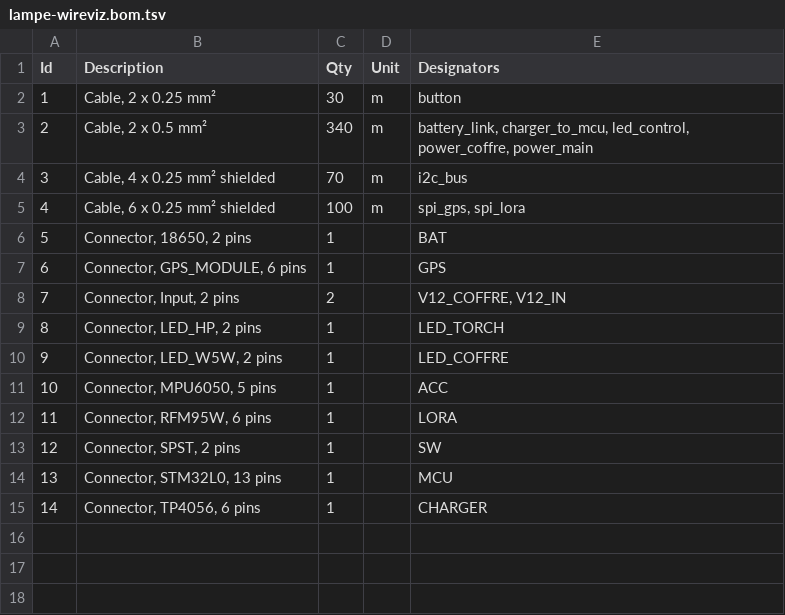
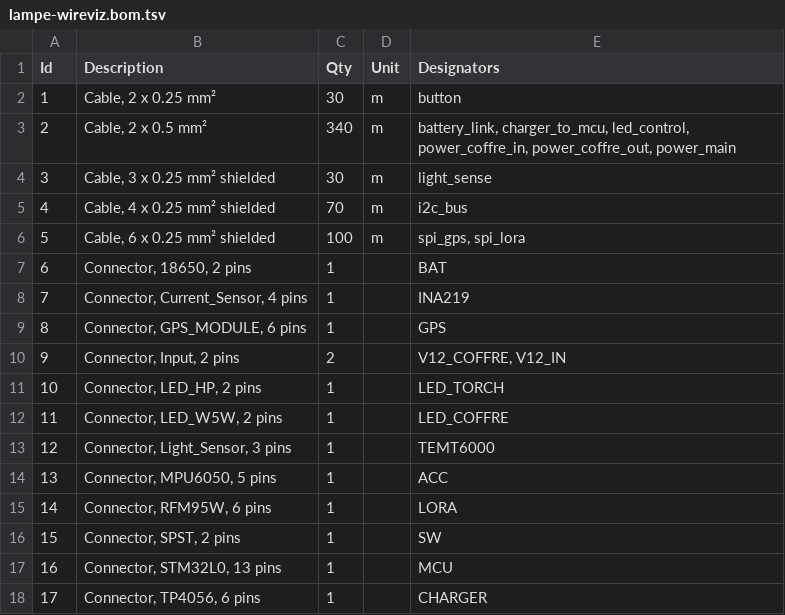
Before and after one commit to MerryKombo/c5-lampe-nomade, a TSV file: lampe-wireviz.bom.tsv, drawn as a sheet; addresses are those after the commit; the diff names each change by its address in the sheet, - before the commit and + after, or states it on an @@ line.

Commit message:
Light sensor.

```diff
--- a/lampe-wireviz.bom.tsv
+++ b/lampe-wireviz.bom.tsv
-E3 (Designators): …charger_to_mcu, led_control, power_coffre, power_main
+E3 (Designators): …charger_to_mcu, led_control, power_coffre_in, power_coffre_out, power_main
+row 4: 3 | Cable, 3 x 0.25 mm² shielded | 30 | m | light_sense
@@ column A (Id) renumbered from row 5 down @@
+row 8: 7 | Connector, Current_Sensor, 4 pins | 1 |  | INA219
+row 13: 12 | Connector, Light_Sensor, 3 pins | 1 |  | TEMT6000
```
Also changed, not shown: 5 other files.
